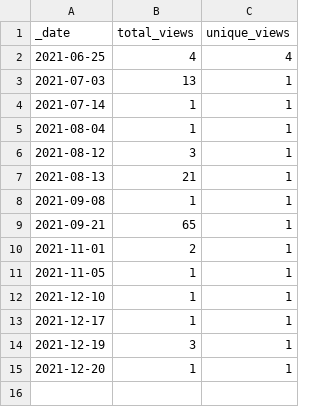
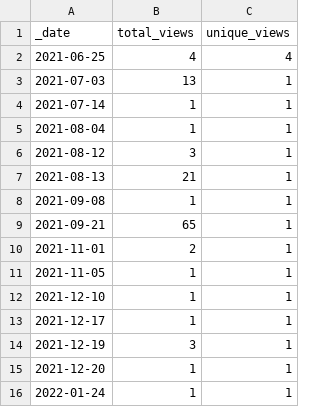
Before and after one commit to AlexRogalskiy/scala-patterns, a CSV file: traffic/views.csv, drawn as a sheet; the diff names each change by its address in the sheet, - before the commit and + after, or states it on an @@ line.

```diff
--- a/traffic/views.csv
+++ b/traffic/views.csv
+row 16: 2022-01-24 | 1 | 1
```
Also changed, not shown: traffic/clones.csv, 1 other file.
